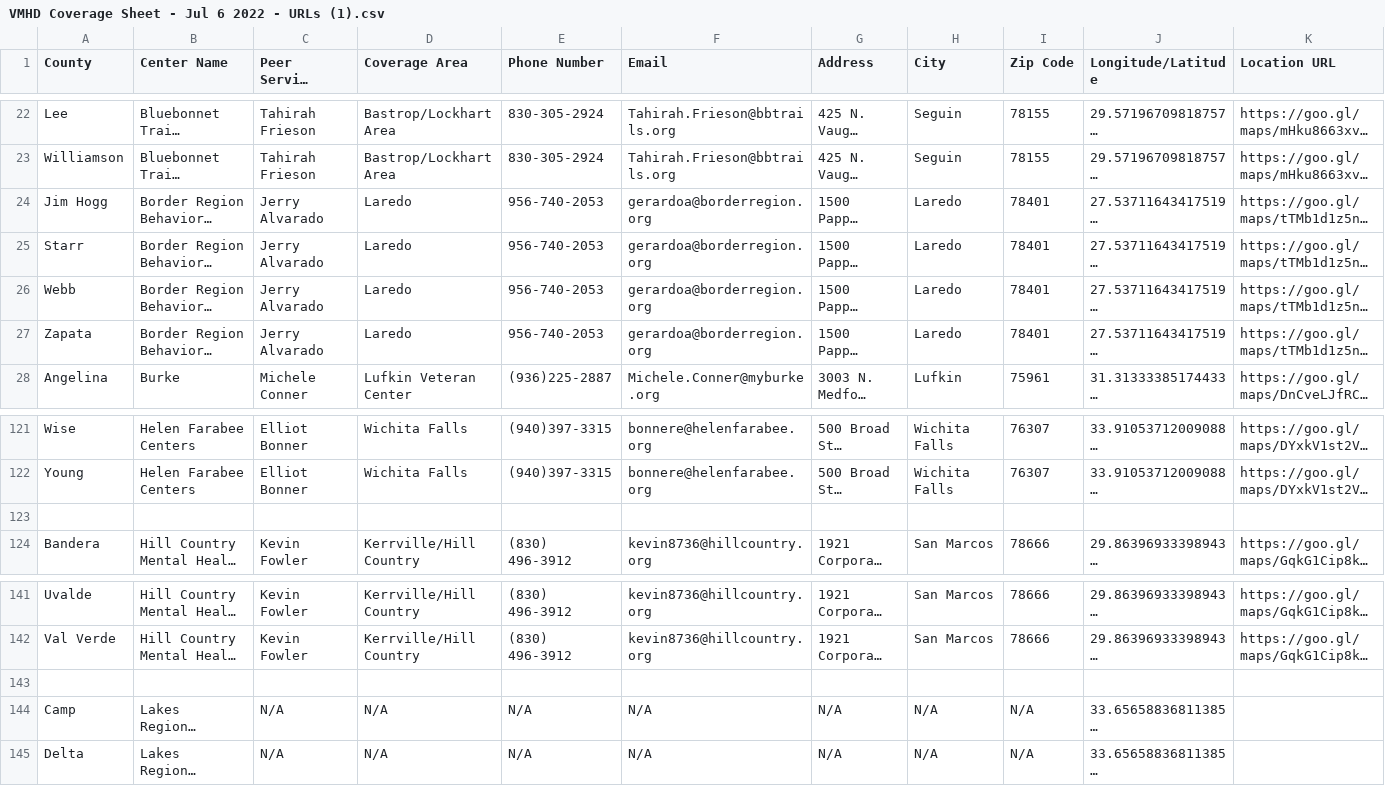
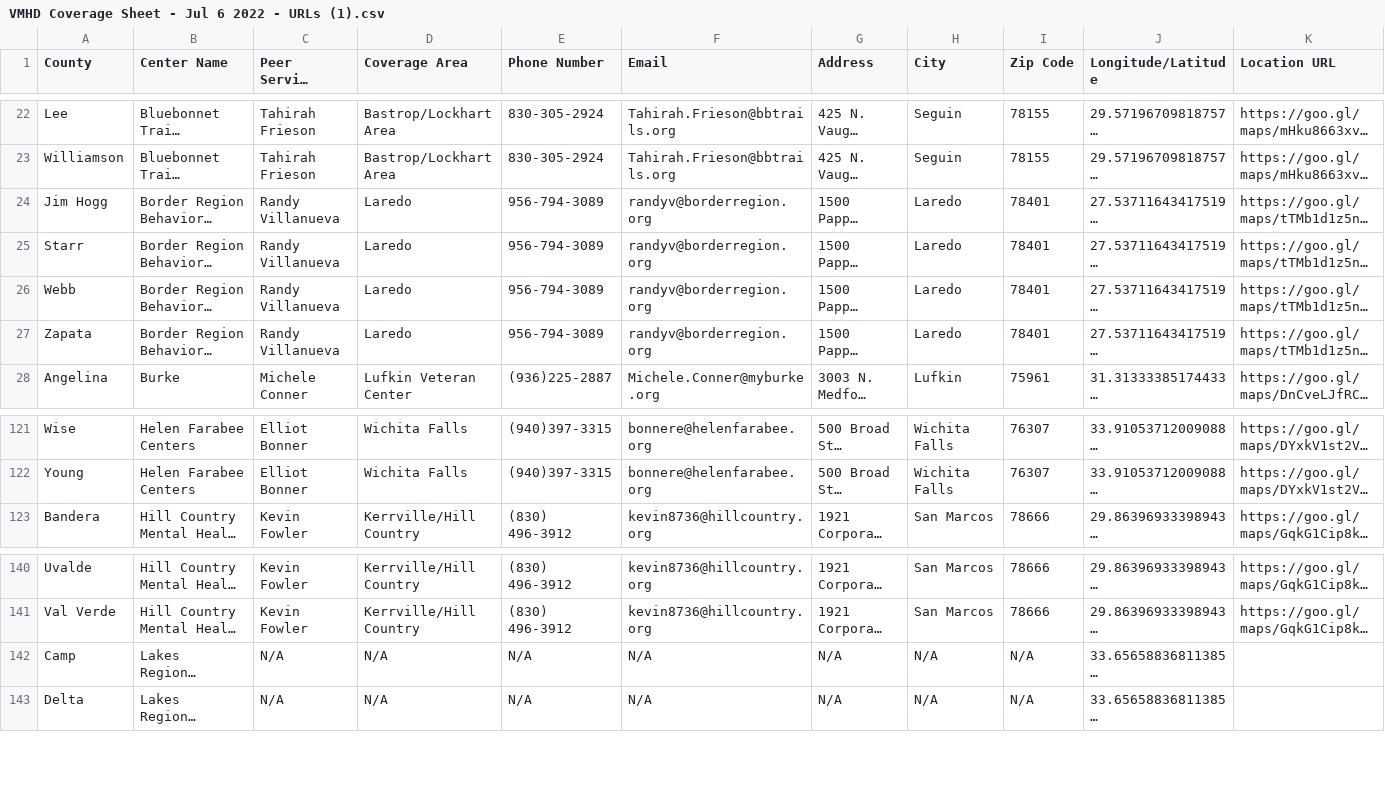
Before and after one commit to YoodleLLC/find-your-psc, a CSV file: data/VMHD Coverage Sheet - Jul 6 2022 - URLs (1).csv, drawn as a sheet; only a part is shown, gaps mark what is left out; long unchanged cells end in …; the diff names each change by its address in the sheet, - before the commit and + after, or states it on an @@ line.

Commit message:
(Mannie) Laredo PSC info update

```diff
--- a/data/VMHD Coverage Sheet - Jul 6 2022 - URLs (1).csv
+++ b/data/VMHD Coverage Sheet - Jul 6 2022 - URLs (1).csv
-C24:C27 (Peer Service Coordinator): Jerry Alvarado
+C24:C27 (Peer Service Coordinator): Randy Villanueva
-E24:E27 (Phone Number): 956-740-2053
+E24:E27 (Phone Number): 956-794-3089
-F24:F27 (Email): gerardoa@borderregion.org
+F24:F27 (Email): randyv@borderregion.org
-row 123: (empty)
-row 143: (empty)
```
